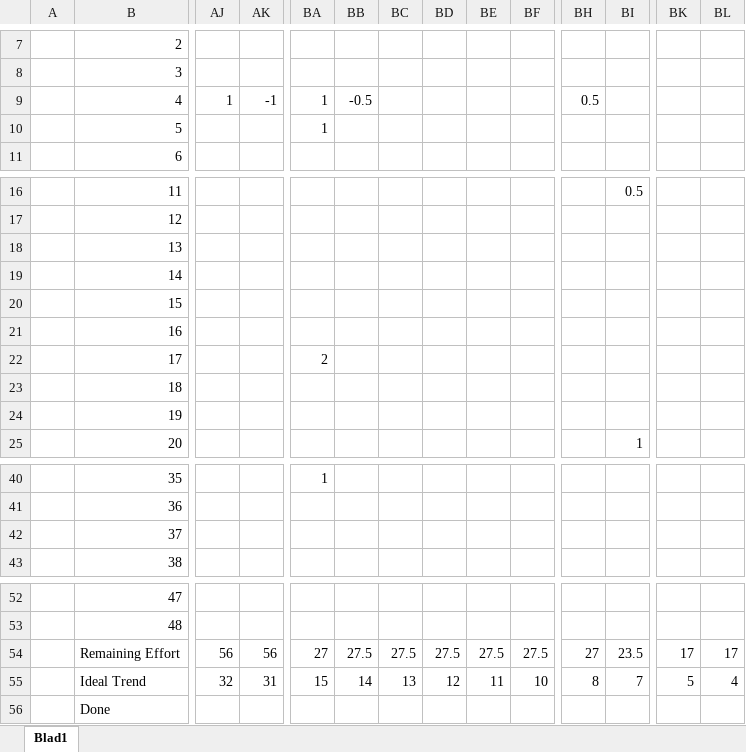
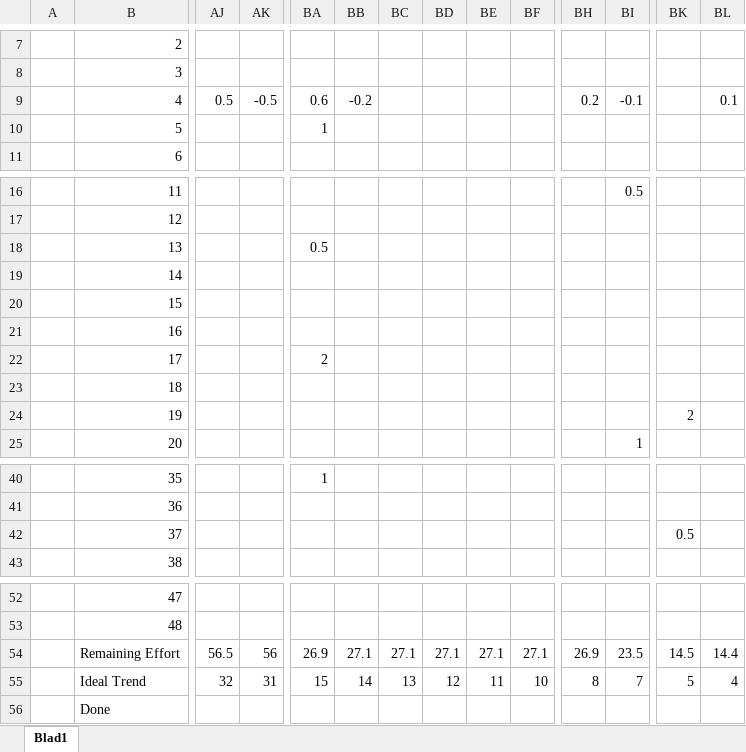
Before and after one commit to Allen16081992/DonkeyTravel, an Excel workbook: Documentatie/DK_Sprint_Burndown.xlsx, sheet Blad1, drawn as a sheet; only a part is shown, gaps mark what is left out; values as stored, in another font and other column widths than the file's, no cell formats; charts and pictures not drawn; the diff covers the shown part only; the diff names each change by its address in the sheet, - before the commit and + after, or states it on an @@ line.

```diff
--- a/Documentatie/DK_Sprint_Burndown.xlsx (sheet Blad1)
+++ b/Documentatie/DK_Sprint_Burndown.xlsx (sheet Blad1)
-AJ9: 1
+AJ9: 0.5
-AK9: -1
+AK9: -0.5
-BA9: 1
+BA9: 0.6
-BB9: -0.5
+BB9: -0.2
-BH9: 0.5
+BH9: 0.2
-BI9: (empty)
+BI9: -0.1
-BL9: (empty)
+BL9: 0.1
-BA18: (empty)
+BA18: 0.5
-BK24: (empty)
+BK24: 2
-BK42: (empty)
+BK42: 0.5
-AJ54: 56
+AJ54: 56.5
-BA54: 27
+BA54: 26.9
-BB54: 27.5
+BB54: 27.1
-BC54: 27.5
+BC54: 27.1
-BD54: 27.5
+BD54: 27.1
-BE54: 27.5
+BE54: 27.1
-BF54: 27.5
+BF54: 27.1
-BH54: 27
+BH54: 26.9
-BK54: 17
+BK54: 14.5
-BL54: 17
+BL54: 14.4
```
Also changed, not shown: 5 edited cells elsewhere in this sheet, cell formats, charts or pictures, 4 other files.
